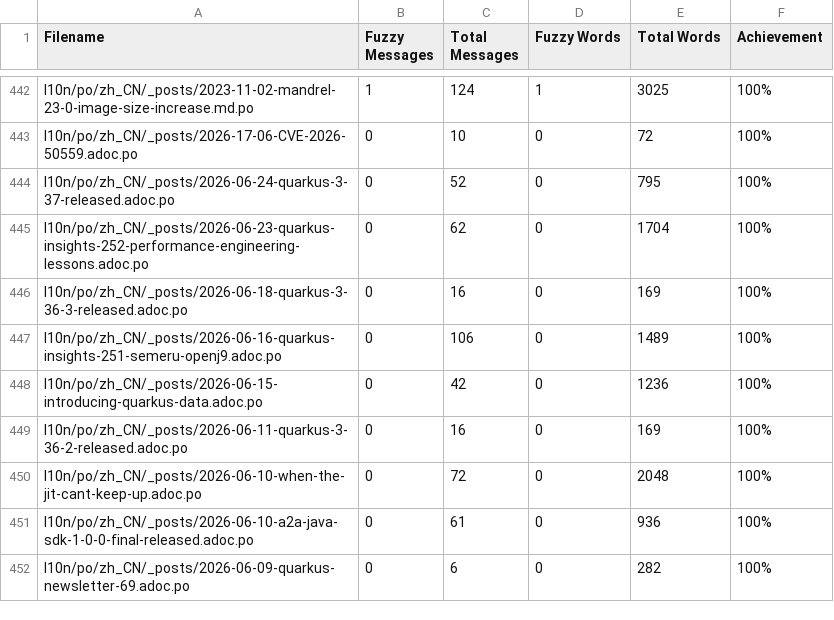
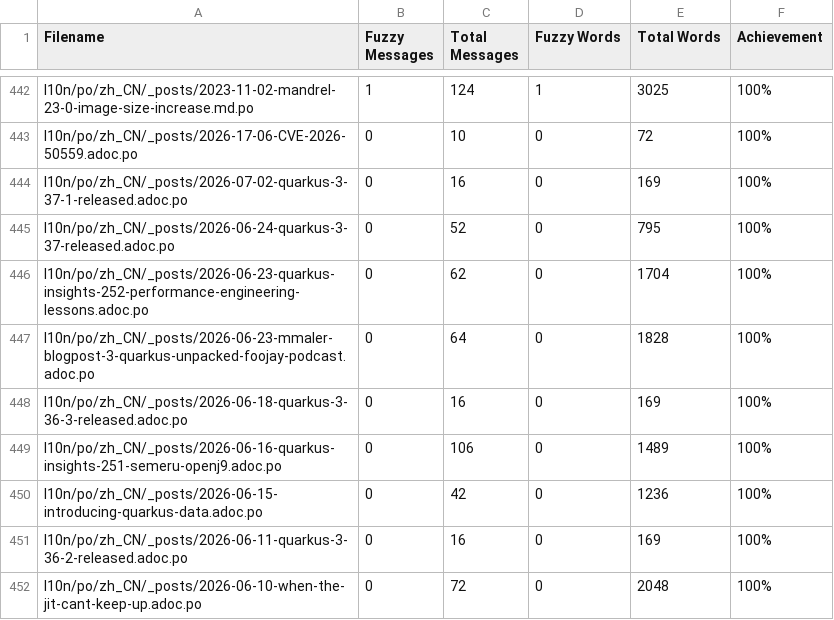
Before and after one commit to zhfeng/cn.quarkus.io, a CSV file: l10n/stats/posts-translation.csv, drawn as a sheet; only a part is shown, gaps mark what is left out; the shorter side is filled out with more unchanged rows; the diff names each change by its address in the sheet, - before the commit and + after, or states it on an @@ line.

Commit message:
Update translation stats

```diff
--- a/l10n/stats/posts-translation.csv
+++ b/l10n/stats/posts-translation.csv
+row 444: l10n/po/zh_CN/_posts/2026-07-02-quarkus-3-37-1-released.adoc.po | 0 | 16 | 0 | 169 | 100%
+row 447: l10n/po/zh_CN/_posts/2026-06-23-mmaler-blogpost-3-quarkus-unpacked-foojay-podcast.adoc.po | 0 | 64 | 0 | 1828 | 100%
```
Also changed, not shown: l10n/stats/latest-guides-translation.csv, l10n/stats/main-guides-translation.csv, 1 other file.
